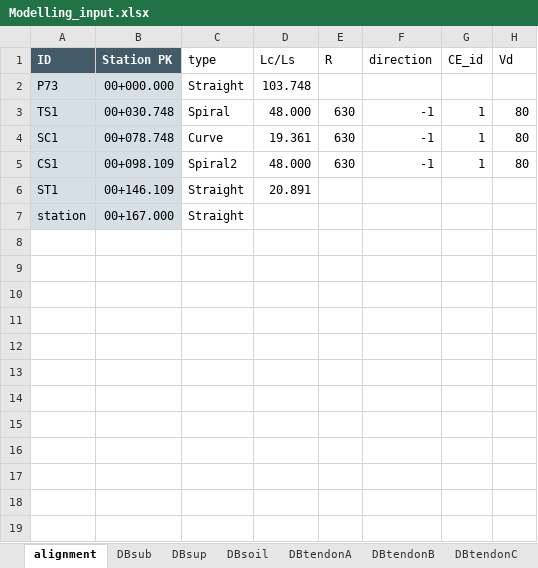
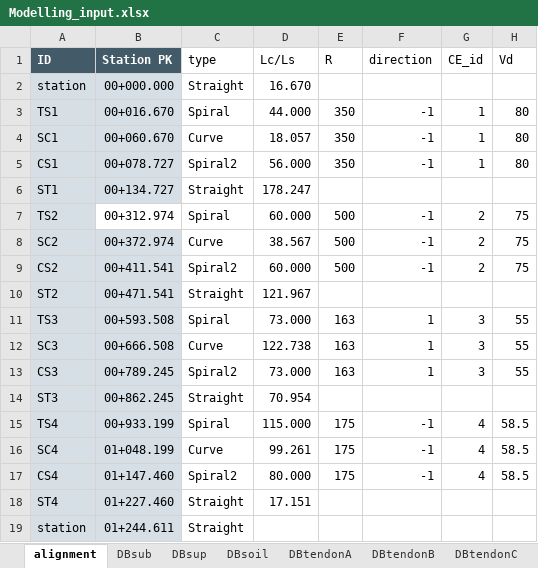
Before and after one commit to KilHoChoi/Modelling, an Excel workbook: Modelling_input.xlsx, sheet alignment, drawn as a sheet; values as stored, in another font and other column widths than the file's, no borders; table styles not drawn; addresses are those after the commit; the diff names each change by its address in the sheet, - before the commit and + after, or states it on an @@ line.

```diff
--- a/Modelling_input.xlsx (sheet alignment)
+++ b/Modelling_input.xlsx (sheet alignment)
-A2 (ID): P73
+A2 (ID): station
-D2 (Lc/Ls): 103.748
+D2 (Lc/Ls): 16.670
-B3 (Station PK): 00+030.748
+B3 (Station PK): 00+016.670
-D3 (Lc/Ls): 48.000
+D3 (Lc/Ls): 44.000
-E3:E5 (R): 630
+E3:E5 (R): 350
-B4 (Station PK): 00+078.748
+B4 (Station PK): 00+060.670
-D4 (Lc/Ls): 19.361
+D4 (Lc/Ls): 18.057
-B5 (Station PK): 00+098.109
+B5 (Station PK): 00+078.727
-D5 (Lc/Ls): 48.000
+D5 (Lc/Ls): 56.000
-B6 (Station PK): 00+146.109
+B6 (Station PK): 00+134.727
-D6 (Lc/Ls): 20.891
+D6 (Lc/Ls): 178.247
+row 7: TS2 | 00+312.974 | Spiral | 60.000 | 500 | -1 | 2 | 75
+row 8: SC2 | 00+372.974 | Curve | 38.567 | 500 | -1 | 2 | 75
+row 9: CS2 | 00+411.541 | Spiral2 | 60.000 | 500 | -1 | 2 | 75
+row 10: ST2 | 00+471.541 | Straight | 121.967
+row 11: TS3 | 00+593.508 | Spiral | 73.000 | 163 | 1 | 3 | 55
+row 12: SC3 | 00+666.508 | Curve | 122.738 | 163 | 1 | 3 | 55
+row 13: CS3 | 00+789.245 | Spiral2 | 73.000 | 163 | 1 | 3 | 55
+row 14: ST3 | 00+862.245 | Straight | 70.954
+row 15: TS4 | 00+933.199 | Spiral | 115.000 | 175 | -1 | 4 | 58.5
+row 16: SC4 | 01+048.199 | Curve | 99.261 | 175 | -1 | 4 | 58.5
+row 17: CS4 | 01+147.460 | Spiral2 | 80.000 | 175 | -1 | 4 | 58.5
+row 18: ST4 | 01+227.460 | Straight | 17.151
-B19 (Station PK): 00+167.000
+B19 (Station PK): 01+244.611
```
Also changed, not shown: example/Modelling_input.xlsx, 5 other files.
